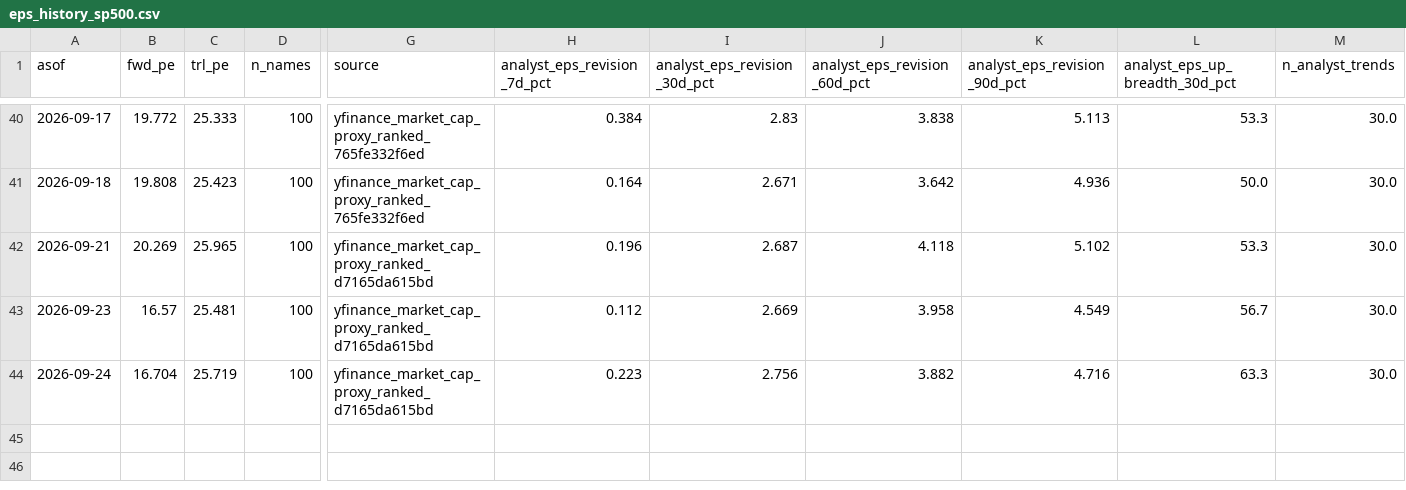
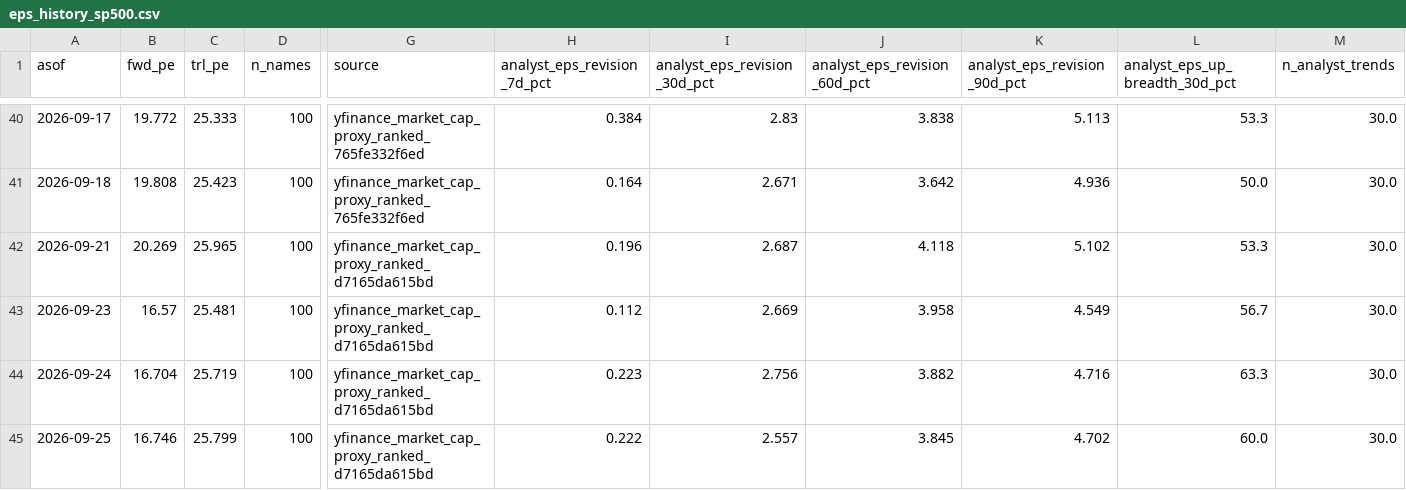
Before and after one commit to jsmc0818/reality-sentiment-engine, a CSV file: data/eps_history_sp500.csv, drawn as a sheet; only a part is shown, gaps mark what is left out; rows hold the shown columns only; the diff names each change by its address in the sheet, - before the commit and + after, or states it on an @@ line.

```diff
--- a/data/eps_history_sp500.csv
+++ b/data/eps_history_sp500.csv
+row 45: 2026-09-25 | 16.746 | 25.799 | 100 | yfinance_market_cap_proxy_ranked_d7165da615bd | 0.222 | 2.557 | 3.845 | 4.702 | 60.0 | 30.0
```
Also changed, not shown: data/eps_history_mag7.csv, data/eps_history_ndx100.csv, 7 other files.
